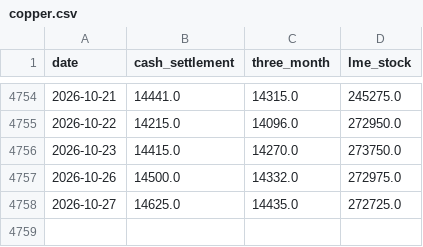
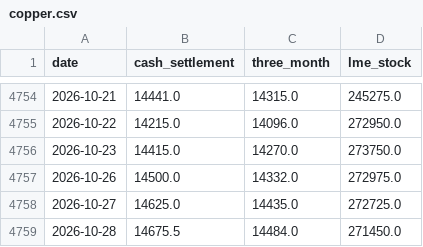
Before and after one commit to c-harsha/lme, a CSV file: data/copper.csv, drawn as a sheet; only a part is shown, gaps mark what is left out; the diff names each change by its address in the sheet, - before the commit and + after, or states it on an @@ line.

```diff
--- a/data/copper.csv
+++ b/data/copper.csv
+row 4759: 2026-10-28 | 14675.5 | 14484.0 | 271450.0
```
Also changed, not shown: data/aluminium.csv, data/lead.csv, 3 other files.
